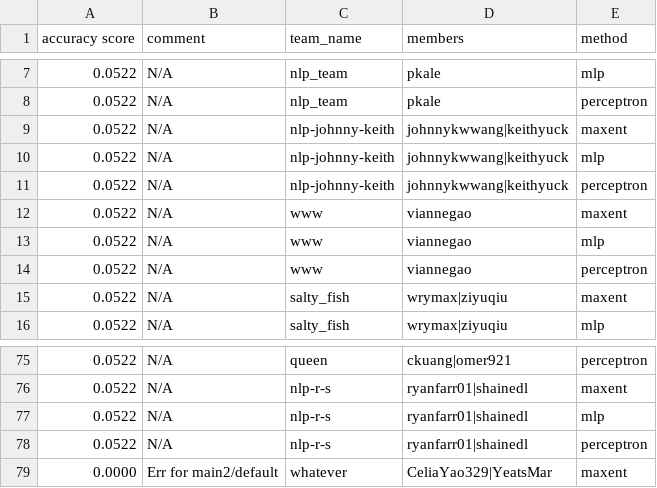
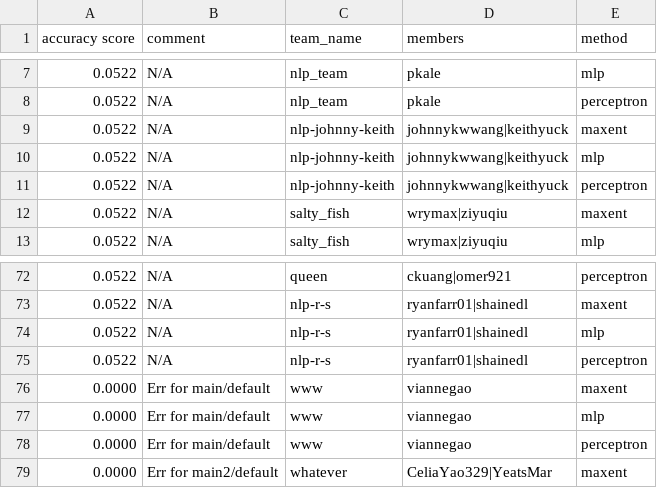
Before and after one commit to irenetung/assignment1, a CSV file: leaderboard/leaderboard_newsgroup.csv, drawn as a sheet; only a part is shown, gaps mark what is left out; removed rows and columns are numbered as before the commit, all else as after; the diff names each change by its address in the sheet, - before the commit and + after, or states it on an @@ line.

Commit message:
cron update

```diff
--- a/leaderboard/leaderboard_newsgroup.csv
+++ b/leaderboard/leaderboard_newsgroup.csv
-row 12: 0.0522 | N/A | www | viannegao | maxent
-row 13: 0.0522 | N/A | www | viannegao | mlp
-row 14: 0.0522 | N/A | www | viannegao | perceptron
+row 76: 0.0000 | Err for main/default | www | viannegao | maxent
+row 77: 0.0000 | Err for main/default | www | viannegao | mlp
+row 78: 0.0000 | Err for main/default | www | viannegao | perceptron
```
